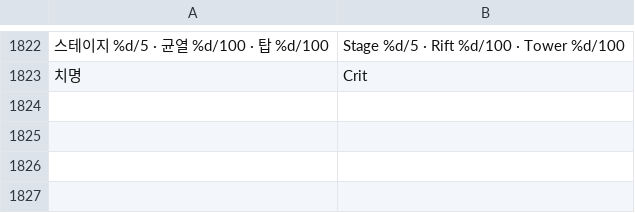
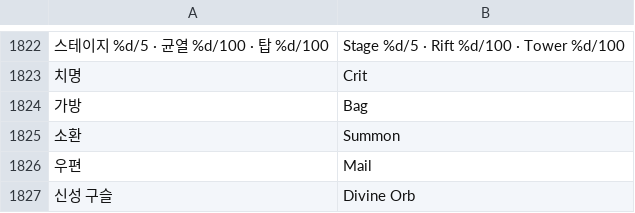
Before and after one commit to rkdtjsdh092970-sketch/dungeon-slash, a TSV file: roblox/lang/en.tsv, drawn as a sheet; only a part is shown, gaps mark what is left out; the diff names each change by its address in the sheet, - before the commit and + after, or states it on an @@ line.

```diff
--- a/roblox/lang/en.tsv
+++ b/roblox/lang/en.tsv
+row 1824: 가방 | Bag
+row 1825: 소환 | Summon
+row 1826: 우편 | Mail
+row 1827: 신성 구슬 | Divine Orb
```
Also changed, not shown: 3 other files.
